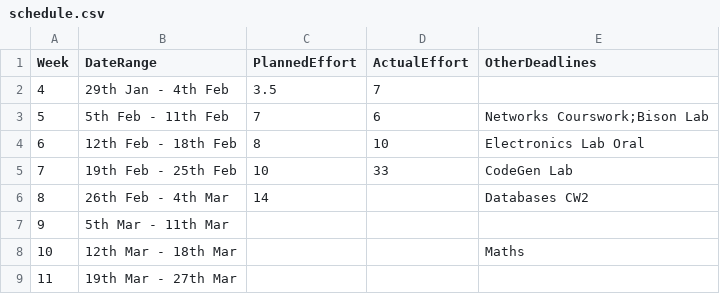
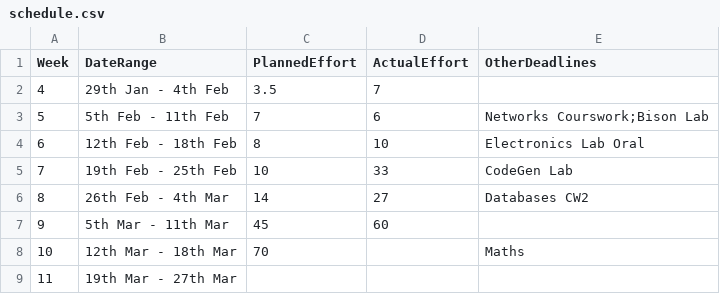
Before and after one commit to garfield97/Ansi-c_compiler, a CSV file: management/schedule.csv, drawn as a sheet.

```diff
--- a/management/schedule.csv
+++ b/management/schedule.csv
@@ -5,5 +5,5 @@ Week,DateRange,PlannedEffort,ActualEffort,OtherDeadlines
 7, 19th Feb - 25th Feb,10,33,CodeGen Lab
-8, 26th Feb -  4th Mar,14,,Databases CW2
-9,  5th Mar - 11th Mar,,,
-10, 12th Mar - 18th Mar,,,Maths
+8, 26th Feb -  4th Mar,14,27,Databases CW2
+9,  5th Mar - 11th Mar,45,60,
+10, 12th Mar - 18th Mar,70,,Maths
 11, 19th Mar - 27th Mar,,,
```
Also changed, not shown: management/effort-log.csv, management/milestones.csv.
